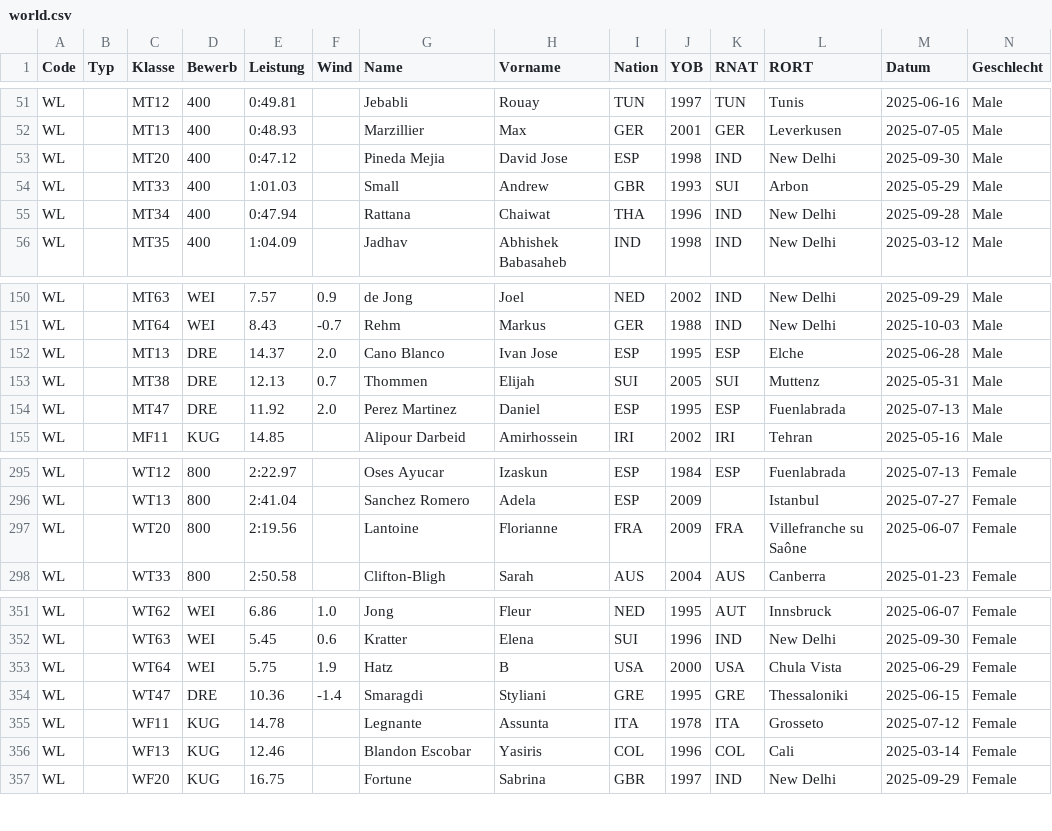
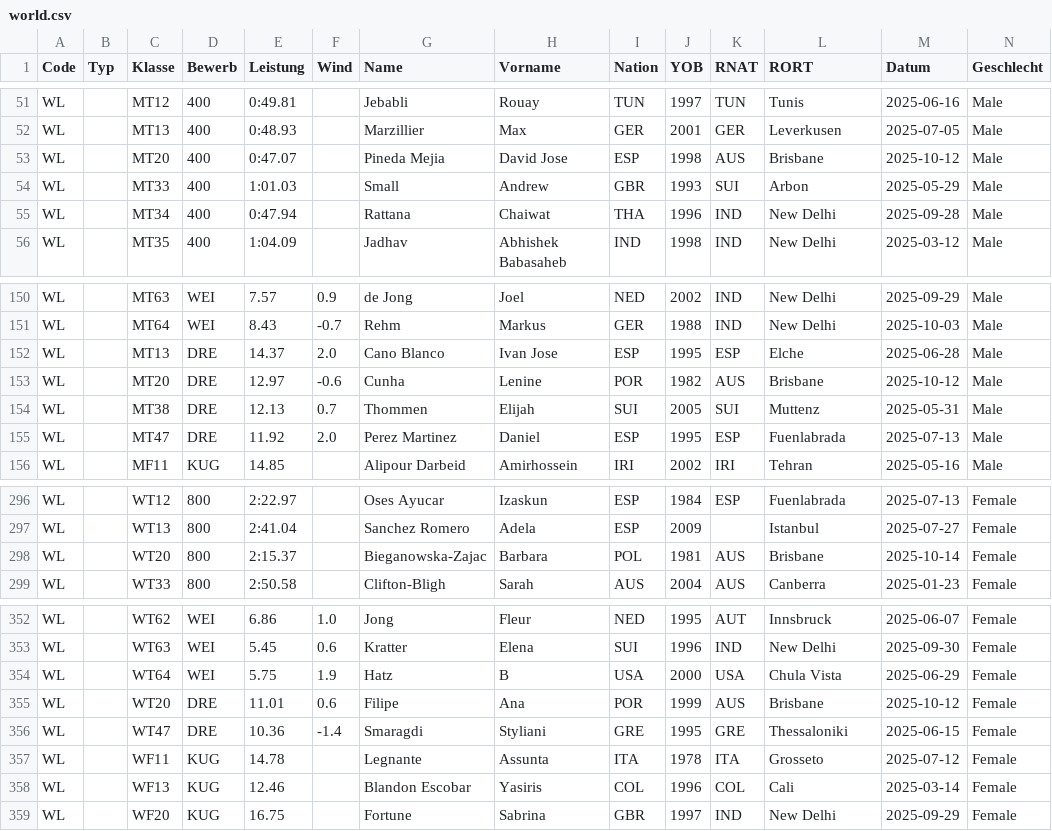
Before and after one commit to Ferries-01/para-records, a CSV file: leads/world.csv, drawn as a sheet; only a part is shown, gaps mark what is left out; addresses are those after the commit; rows hold the shown columns only; the diff names each change by its address in the sheet, - before the commit and + after, or states it on an @@ line.

```diff
--- a/leads/world.csv
+++ b/leads/world.csv
-E53 (Leistung): 0:47.12
+E53 (Leistung): 0:47.07
-K53 (RNAT): IND
+K53 (RNAT): AUS
-L53 (RORT): New Delhi
+L53 (RORT): Brisbane
-M53 (Datum): 2025-09-30
+M53 (Datum): 2025-10-12
+row 153: WL |  | MT20 | DRE | 12.97 | -0.6 | Cunha | Lenine | POR | 1982 | AUS | Brisbane | 2025-10-12 | Male
-E298 (Leistung): 2:19.56
+E298 (Leistung): 2:15.37
-G298 (Name): Lantoine
+G298 (Name): Bieganowska-Zajac
-H298 (Vorname): Florianne
+H298 (Vorname): Barbara
-I298 (Nation): FRA
+I298 (Nation): POL
-J298 (YOB): 2009
+J298 (YOB): 1981
-K298 (RNAT): FRA
+K298 (RNAT): AUS
-L298 (RORT): Villefranche su Saône
+L298 (RORT): Brisbane
-M298 (Datum): 2025-06-07
+M298 (Datum): 2025-10-14
+row 355: WL |  | WT20 | DRE | 11.01 | 0.6 | Filipe | Ana | POR | 1999 | AUS | Brisbane | 2025-10-12 | Female
```
Also changed, not shown: leads/europe.csv, leads/oceania.csv.
